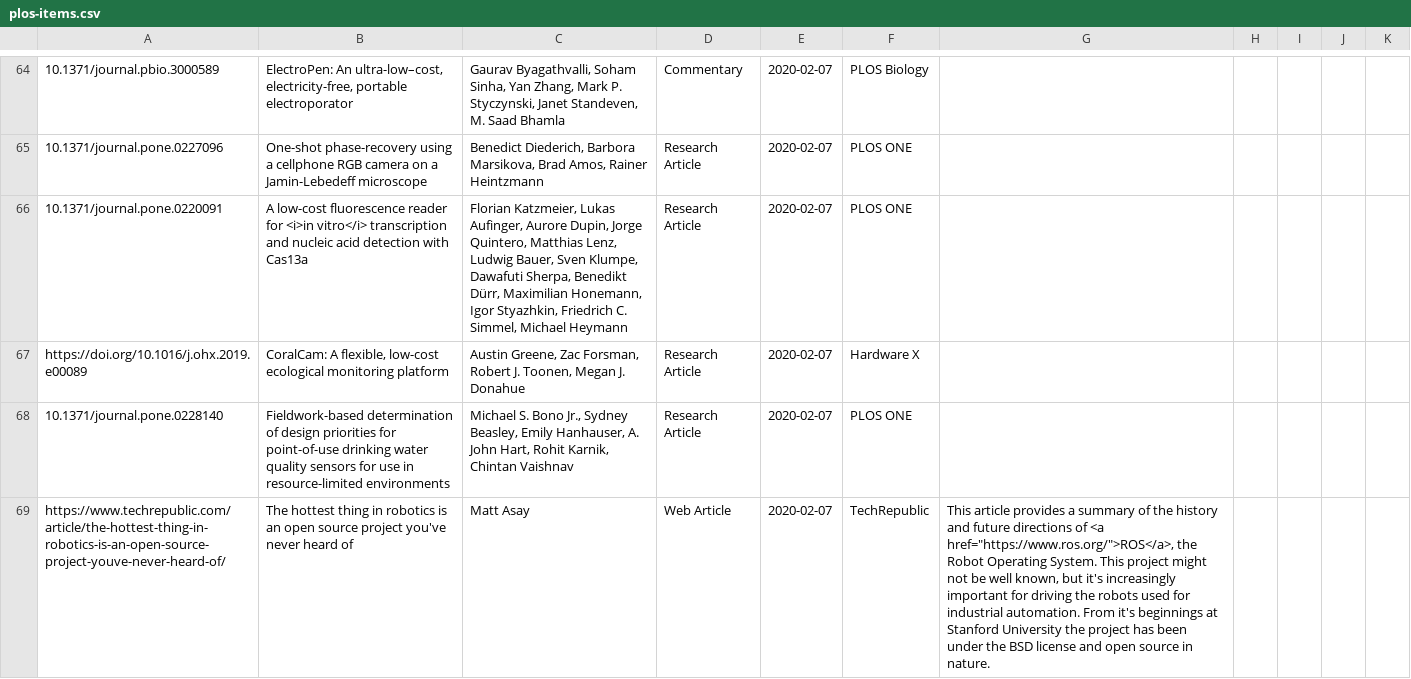
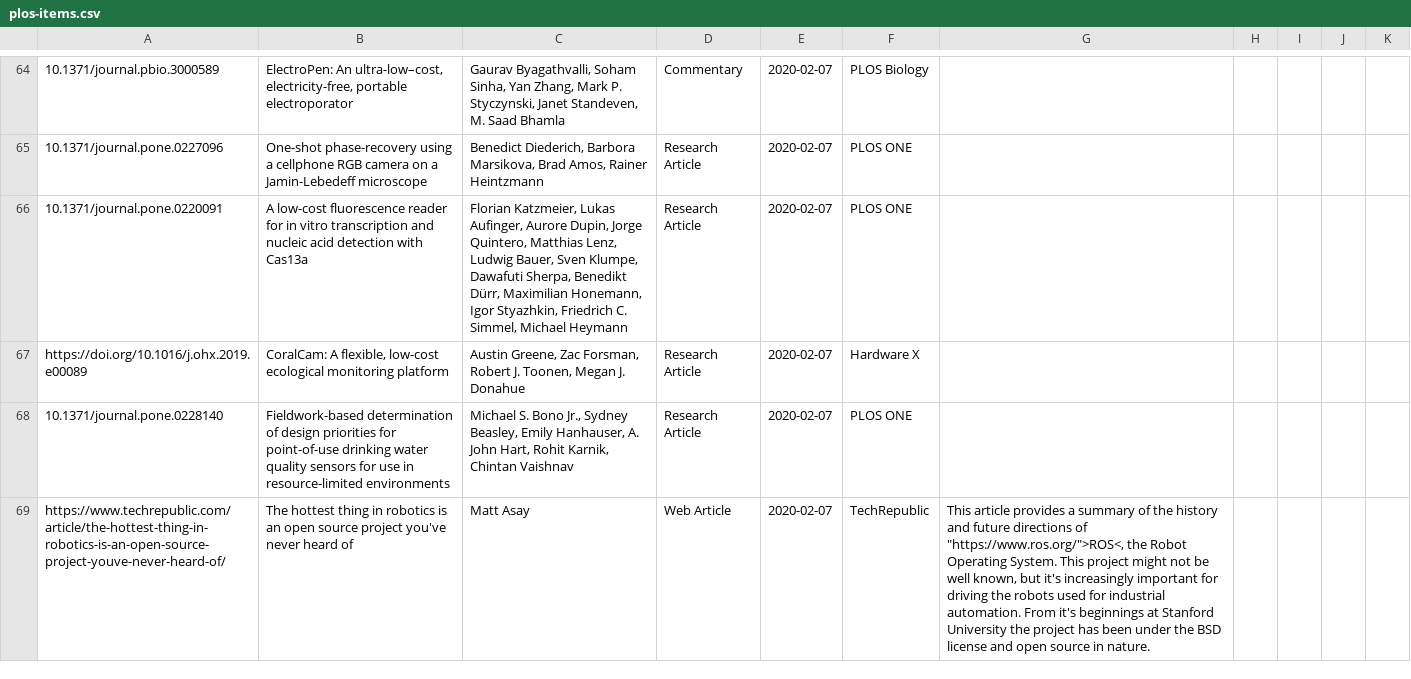
Before and after one commit to amchagas/open-source-toolkit, a CSV file: plos-items.csv, drawn as a sheet; only a part is shown, gaps mark what is left out; the diff covers the shown part only; the diff names each change by its address in the sheet, - before the commit and + after, or states it on an @@ line.

```diff
--- a/plos-items.csv
+++ b/plos-items.csv
-B66: …reader for <i>in vitro</i> transcription and…
+B66: …reader for in vitro transcription and…
-G69: …directions of <a href="https://www.ros.org/">ROS</a>, the Robot…
+G69: …directions of "https://www.ros.org/">ROS<, the Robot…
```
Also changed, not shown: 35 edited cells elsewhere in this file, 1 other file.
